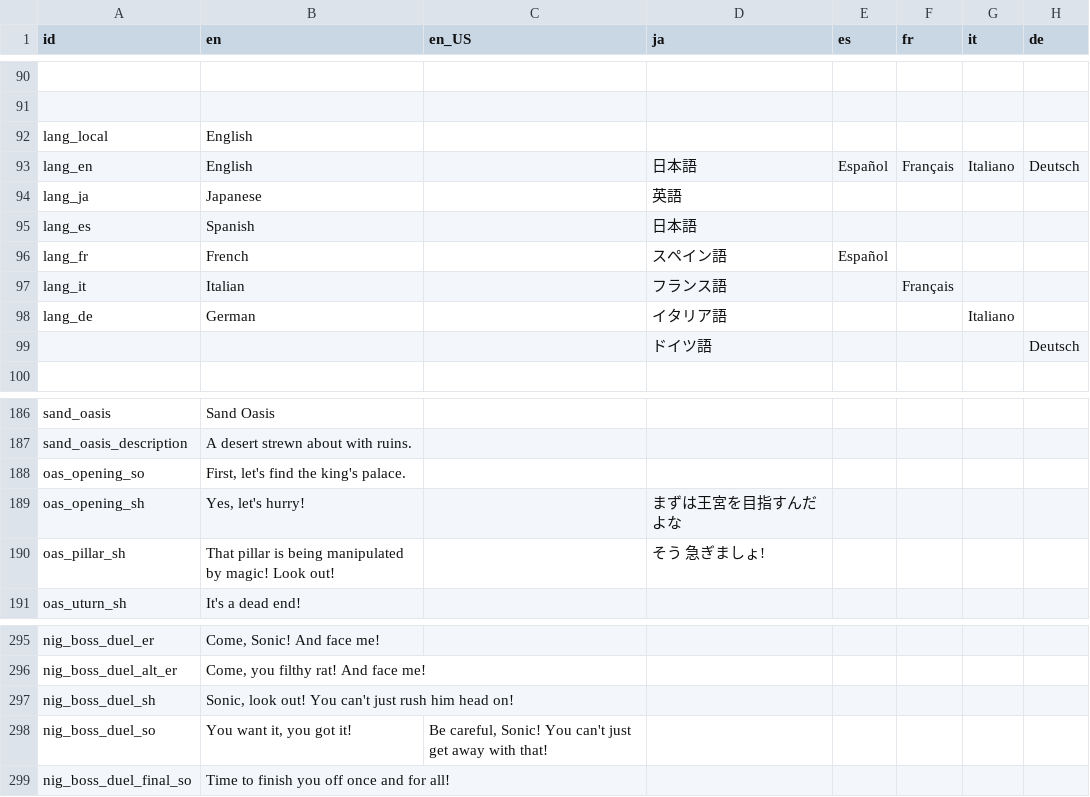
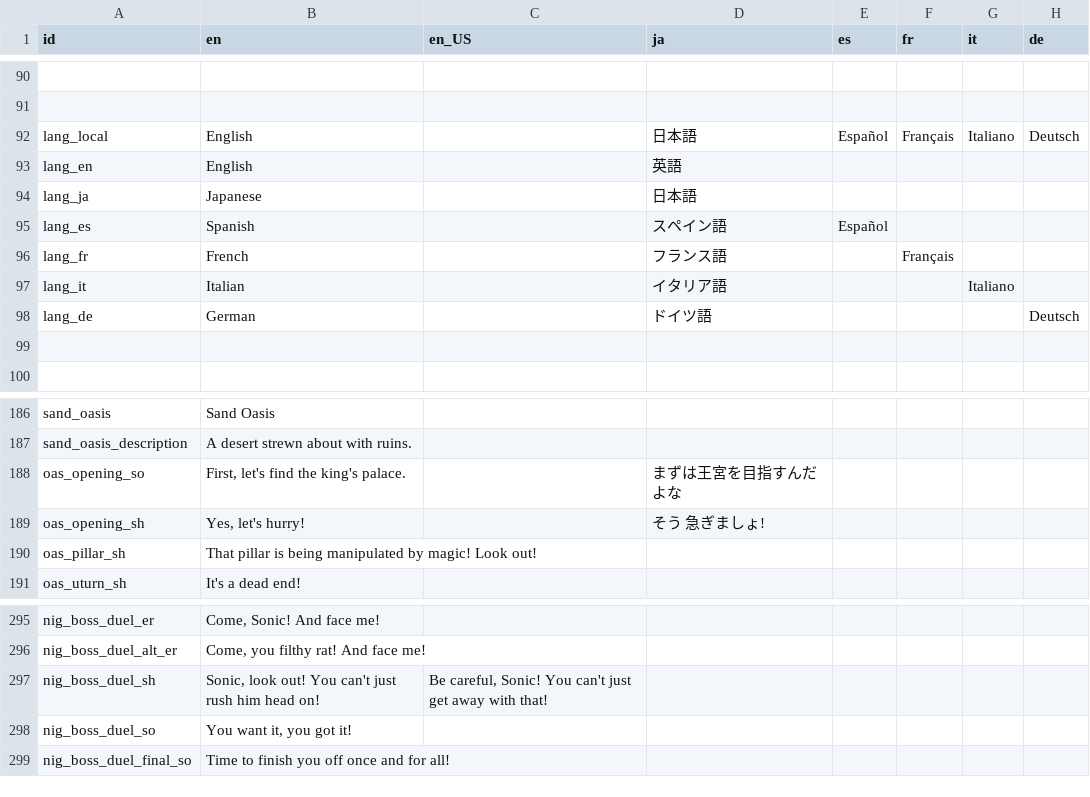
Before and after one commit to Kuma-Boo/project-reignition, a CSV file: Project/locale/Locale.csv, drawn as a sheet; only a part is shown, gaps mark what is left out; the diff covers the shown part only; the diff names each change by its address in the sheet, - before the commit and + after, or states it on an @@ line.

```diff
--- a/Project/locale/Locale.csv
+++ b/Project/locale/Locale.csv
-D92 (ja): (empty)
+D92 (ja): 日本語
-E92 (es): (empty)
+E92 (es): Español
-F92 (fr): (empty)
+F92 (fr): Français
-G92 (it): (empty)
+G92 (it): Italiano
-H92 (de): (empty)
+H92 (de): Deutsch
-D93 (ja): 日本語
+D93 (ja): 英語
-E93 (es): Español
+E93 (es): (empty)
-F93 (fr): Français
+F93 (fr): (empty)
-G93 (it): Italiano
+G93 (it): (empty)
-H93 (de): Deutsch
+H93 (de): (empty)
-D94 (ja): 英語
+D94 (ja): 日本語
-D95 (ja): 日本語
+D95 (ja): スペイン語
-E95 (es): (empty)
+E95 (es): Español
-D96 (ja): スペイン語
+D96 (ja): フランス語
-E96 (es): Español
+E96 (es): (empty)
-F96 (fr): (empty)
+F96 (fr): Français
-D97 (ja): フランス語
+D97 (ja): イタリア語
-F97 (fr): Français
+F97 (fr): (empty)
-G97 (it): (empty)
+G97 (it): Italiano
-D98 (ja): イタリア語
+D98 (ja): ドイツ語
-G98 (it): Italiano
+G98 (it): (empty)
-H98 (de): (empty)
+H98 (de): Deutsch
-row 99:  |  |  | ドイツ語 |  |  |  | Deutsch
+row 99: (empty)
-D188 (ja): (empty)
+D188 (ja): まずは王宮を目指すんだよな
-D189 (ja): まずは王宮を目指すんだよな
+D189 (ja): そう 急ぎましょ!
-D190 (ja): そう 急ぎましょ!
+D190 (ja): (empty)
-C297 (en_US): (empty)
+C297 (en_US): Be careful, Sonic! You can't just get away with that!
-C298 (en_US): Be careful, Sonic! You can't just get away with that!
+C298 (en_US): (empty)
```
Also changed, not shown: 66 edited cells elsewhere in this file, 8 other files.
